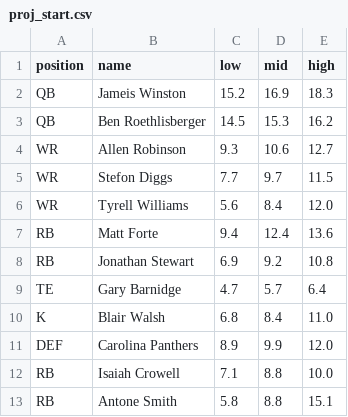
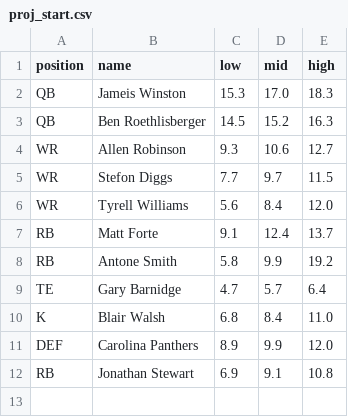
Before and after one commit to maxhumber/fantasy, a CSV file: data/proj_start.csv, drawn as a sheet.

```diff
--- a/data/proj_start.csv
+++ b/data/proj_start.csv
@@ -1,4 +1,4 @@
 position,name,low,mid,high
-QB,Jameis Winston,15.2,16.9,18.3
-QB,Ben Roethlisberger,14.5,15.3,16.2
+QB,Jameis Winston,15.3,17.0,18.3
+QB,Ben Roethlisberger,14.5,15.2,16.3
 WR,Allen Robinson,9.3,10.6,12.7
@@ -6,4 +6,4 @@ WR,Stefon Diggs,7.7,9.7,11.5
 WR,Tyrell Williams,5.6,8.4,12.0
-RB,Matt Forte,9.4,12.4,13.6
-RB,Jonathan Stewart,6.9,9.2,10.8
+RB,Matt Forte,9.1,12.4,13.7
+RB,Antone Smith,5.8,9.9,19.2
 TE,Gary Barnidge,4.7,5.7,6.4
@@ -11,3 +11,2 @@ K,Blair Walsh,6.8,8.4,11.0
 DEF,Carolina Panthers,8.9,9.9,12.0
-RB,Isaiah Crowell,7.1,8.8,10.0
-RB,Antone Smith,5.8,8.8,15.1
+RB,Jonathan Stewart,6.9,9.1,10.8
```
Also changed, not shown: data/proj.csv, data/proj_all.csv, 3 other files.
